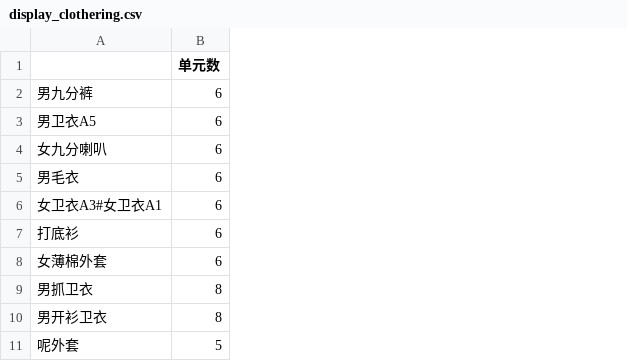
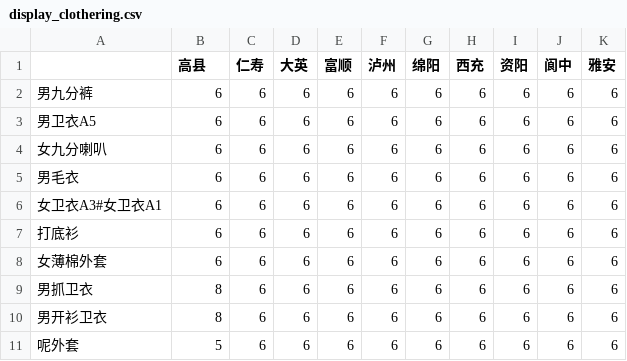
Before and after one commit to yuanjungod/StoreLayout, a CSV file: data/display_clothering.csv, drawn as a sheet; only a part is shown; the diff names each change by its address in the sheet, - before the commit and + after, or states it on an @@ line.

```diff
--- a/data/display_clothering.csv
+++ b/data/display_clothering.csv
+column C (仁寿), rows 2-11: all 6
+column D (大英), rows 2-11: all 6
+column E (富顺), rows 2-11: all 6
+column F (泸州), rows 2-11: all 6
+column G (绵阳), rows 2-11: all 6
+column H (西充), rows 2-11: all 6
+column I (资阳), rows 2-11: all 6
+column J (阆中), rows 2-11: all 6
+column K (雅安), rows 2-11: all 6
-B1: 单元数
+B1: 高县
```
Also changed, not shown: 4 other files.
